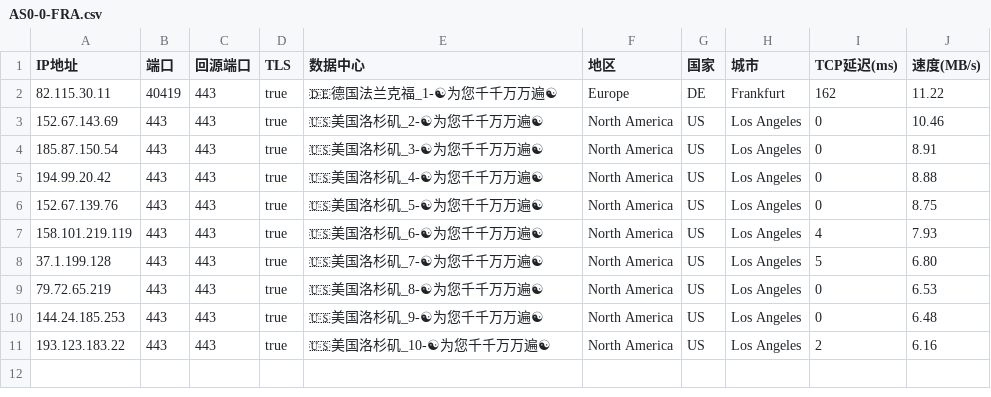
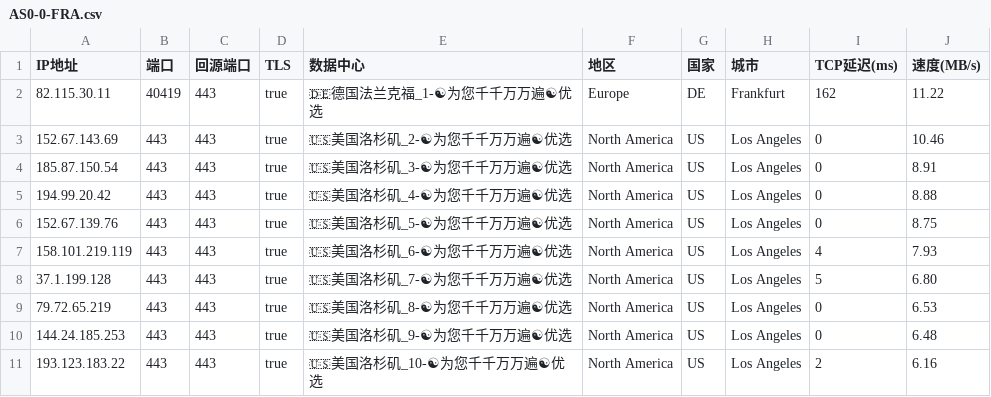
Before and after one commit to linanle/result, a CSV file: AS0-0-FRA.csv, drawn as a sheet.

```diff
--- a/AS0-0-FRA.csv
+++ b/AS0-0-FRA.csv
@@ -1,11 +1,11 @@
 IP地址,端口,回源端口,TLS,数据中心,地区,国家,城市,TCP延迟(ms),速度(MB/s)
-82.115.30.11,40419,443,true,🇩🇪德国法兰克福_1-☯为您千千万万遍☯,Europe,DE,Frankfurt,162,11.22
-152.67.143.69,443,443,true,🇺🇸美国洛杉矶_2-☯为您千千万万遍☯,North America,US,Los Angeles,0,10.46
-185.87.150.54,443,443,true,🇺🇸美国洛杉矶_3-☯为您千千万万遍☯,North America,US,Los Angeles,0,8.91
-194.99.20.42,443,443,true,🇺🇸美国洛杉矶_4-☯为您千千万万遍☯,North America,US,Los Angeles,0,8.88
-152.67.139.76,443,443,true,🇺🇸美国洛杉矶_5-☯为您千千万万遍☯,North America,US,Los Angeles,0,8.75
-158.101.219.119,443,443,true,🇺🇸美国洛杉矶_6-☯为您千千万万遍☯,North America,US,Los Angeles,4,7.93
-37.1.199.128,443,443,true,🇺🇸美国洛杉矶_7-☯为您千千万万遍☯,North America,US,Los Angeles,5,6.80
-79.72.65.219,443,443,true,🇺🇸美国洛杉矶_8-☯为您千千万万遍☯,North America,US,Los Angeles,0,6.53
-144.24.185.253,443,443,true,🇺🇸美国洛杉矶_9-☯为您千千万万遍☯,North America,US,Los Angeles,0,6.48
-193.123.183.22,443,443,true,🇺🇸美国洛杉矶_10-☯为您千千万万遍☯,North America,US,Los Angeles,2,6.16
+82.115.30.11,40419,443,true,🇩🇪德国法兰克福_1-☯为您千千万万遍☯优选,Europe,DE,Frankfurt,162,11.22
+152.67.143.69,443,443,true,🇺🇸美国洛杉矶_2-☯为您千千万万遍☯优选,North America,US,Los Angeles,0,10.46
+185.87.150.54,443,443,true,🇺🇸美国洛杉矶_3-☯为您千千万万遍☯优选,North America,US,Los Angeles,0,8.91
+194.99.20.42,443,443,true,🇺🇸美国洛杉矶_4-☯为您千千万万遍☯优选,North America,US,Los Angeles,0,8.88
+152.67.139.76,443,443,true,🇺🇸美国洛杉矶_5-☯为您千千万万遍☯优选,North America,US,Los Angeles,0,8.75
+158.101.219.119,443,443,true,🇺🇸美国洛杉矶_6-☯为您千千万万遍☯优选,North America,US,Los Angeles,4,7.93
+37.1.199.128,443,443,true,🇺🇸美国洛杉矶_7-☯为您千千万万遍☯优选,North America,US,Los Angeles,5,6.80
+79.72.65.219,443,443,true,🇺🇸美国洛杉矶_8-☯为您千千万万遍☯优选,North America,US,Los Angeles,0,6.53
+144.24.185.253,443,443,true,🇺🇸美国洛杉矶_9-☯为您千千万万遍☯优选,North America,US,Los Angeles,0,6.48
+193.123.183.22,443,443,true,🇺🇸美国洛杉矶_10-☯为您千千万万遍☯优选,North America,US,Los Angeles,2,6.16
```
Also changed, not shown: AS0-0-HKG.csv, AS0-0-IAD.csv, 11 other files.
